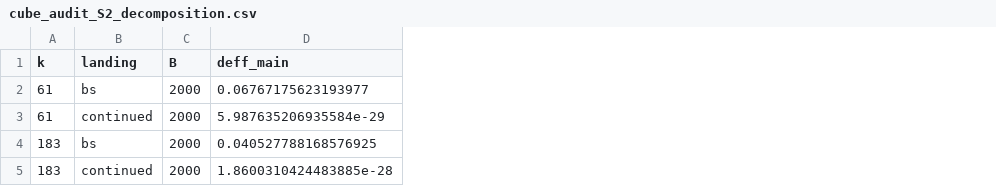
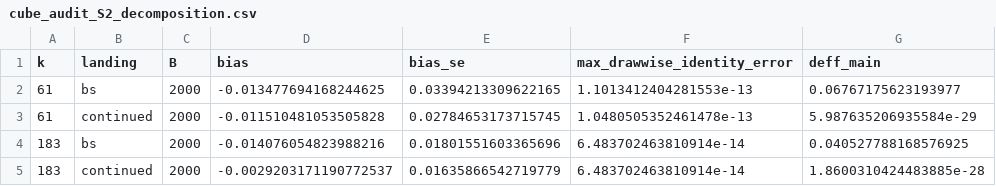
Before and after one commit to mlaib/balanced-sampling-affine-flats, a CSV file: results/cube_audit_S2_decomposition.csv, drawn as a sheet; only a part is shown; the diff names each change by its address in the sheet, - before the commit and + after, or states it on an @@ line.

Commit message:
Check the MSE decomposition draw by draw and report the bias (review round 4)
audit_cube.py --decompose now asserts that the main-effect, residual and
cross parts add up to the squared error of every draw, and records the
mean error of the sample mean with its Monte Carlo standard error.

```diff
--- a/results/cube_audit_S2_decomposition.csv
+++ b/results/cube_audit_S2_decomposition.csv
+column D (bias), rows 2-5: -0.013477694168244625 | -0.011510481053505828 | -0.014076054823988216 | -0.0029203171190772537
+column E (bias_se), rows 2-5: 0.03394213309622165 | 0.02784653173715745 | 0.01801551603365696 | 0.01635866542719779
+column F (max_drawwise_identity_error), rows 2-5: 1.1013412404281553e-13 | 1.0480505352461478e-13 | 6.483702463810914e-14 | 6.483702463810914e-14
```
Also changed, not shown: 1 other file.
